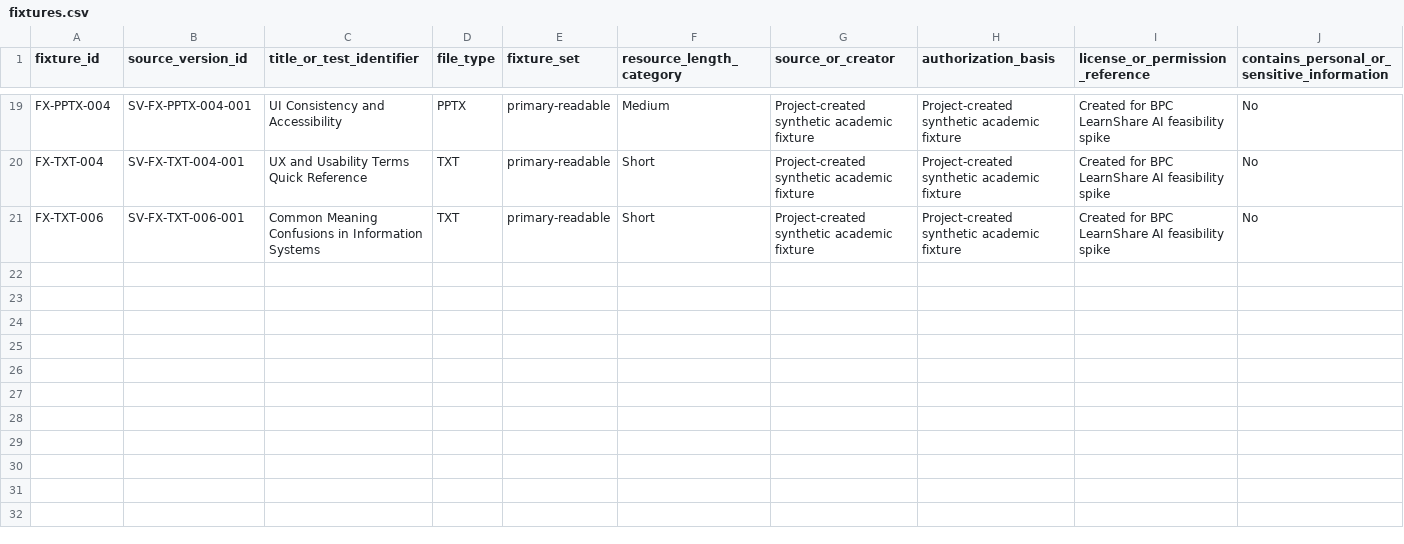
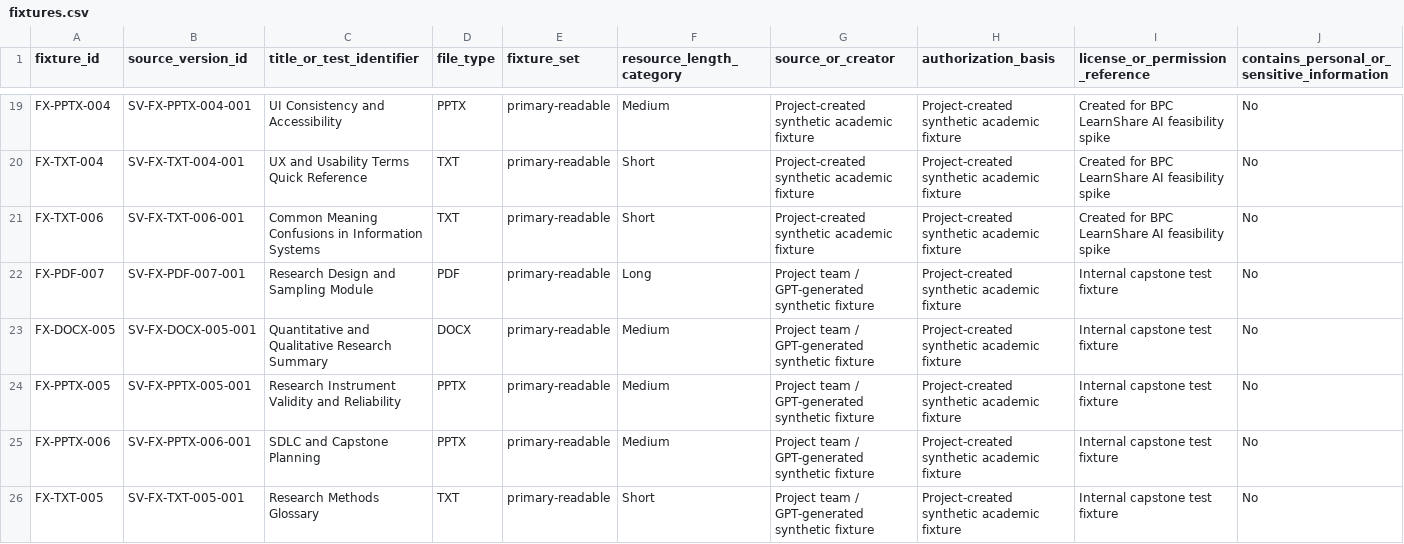
Before and after one commit to koyawel27/bpc-learnshare, a CSV file: docs/ai-feasibility-spike/registers/fixtures.csv, drawn as a sheet; only a part is shown, gaps mark what is left out; rows hold the shown columns only; the diff names each change by its address in the sheet, - before the commit and + after, or states it on an @@ line.

Commit message:
docs: register Cluster E AI feasibility fixtures

```diff
--- a/docs/ai-feasibility-spike/registers/fixtures.csv
+++ b/docs/ai-feasibility-spike/registers/fixtures.csv
+row 22: FX-PDF-007 | SV-FX-PDF-007-001 | Research Design and Sampling Module | PDF | primary-readable | Long | Project team / GPT-generated synthetic fixture | Project-created synthetic academic fixture | Internal capstone test fixture | No
+row 23: FX-DOCX-005 | SV-FX-DOCX-005-001 | Quantitative and Qualitative Research Summary | DOCX | primary-readable | Medium | Project team / GPT-generated synthetic fixture | Project-created synthetic academic fixture | Internal capstone test fixture | No
+row 24: FX-PPTX-005 | SV-FX-PPTX-005-001 | Research Instrument Validity and Reliability | PPTX | primary-readable | Medium | Project team / GPT-generated synthetic fixture | Project-created synthetic academic fixture | Internal capstone test fixture | No
+row 25: FX-PPTX-006 | SV-FX-PPTX-006-001 | SDLC and Capstone Planning | PPTX | primary-readable | Medium | Project team / GPT-generated synthetic fixture | Project-created synthetic academic fixture | Internal capstone test fixture | No
+row 26: FX-TXT-005 | SV-FX-TXT-005-001 | Research Methods Glossary | TXT | primary-readable | Short | Project team / GPT-generated synthetic fixture | Project-created synthetic academic fixture | Internal capstone test fixture | No
```
